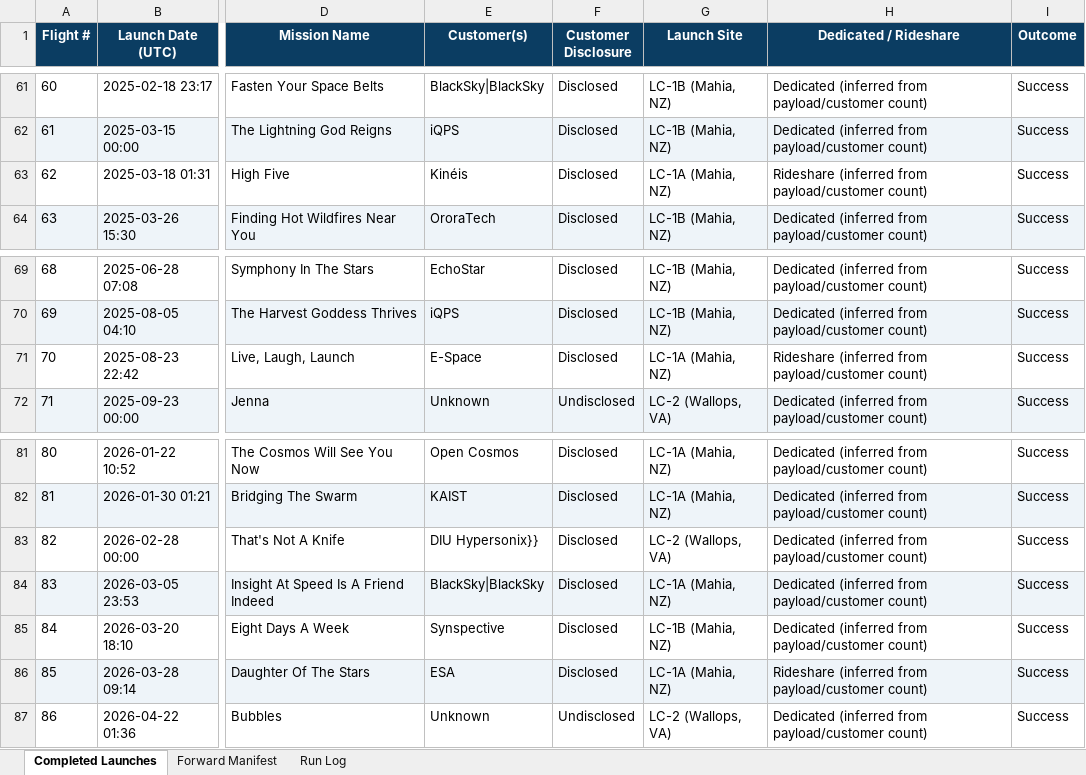
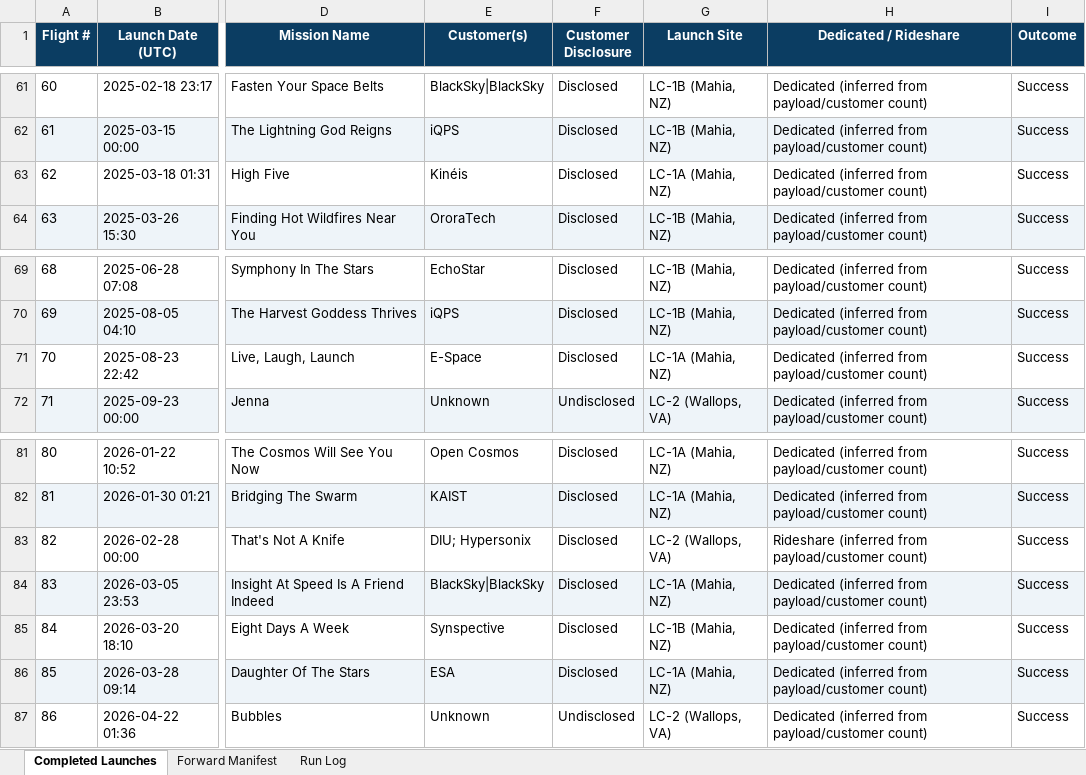
Before and after one commit to fariscole03-dot/rklb-launch-tracker, an Excel workbook: RKLB_Launch_Tracker.xlsx, sheet Completed Launches, drawn as a sheet; only a part is shown, gaps mark what is left out; values as stored, in another font and other column widths than the file's, no borders; the diff covers the shown part only; the diff names each change by its address in the sheet, - before the commit and + after, or states it on an @@ line.

```diff
--- a/RKLB_Launch_Tracker.xlsx (sheet Completed Launches)
+++ b/RKLB_Launch_Tracker.xlsx (sheet Completed Launches)
-H63 (Dedicated / Rideshare): Rideshare (inferred from…
+H63 (Dedicated / Rideshare): Dedicated (inferred from…
-H71 (Dedicated / Rideshare): Rideshare (inferred from…
+H71 (Dedicated / Rideshare): Dedicated (inferred from…
-E83 (Customer(s)): DIU Hypersonix}}
+E83 (Customer(s)): DIU; Hypersonix
-H83 (Dedicated / Rideshare): Dedicated (inferred from…
+H83 (Dedicated / Rideshare): Rideshare (inferred from…
-H86 (Dedicated / Rideshare): Rideshare (inferred from…
+H86 (Dedicated / Rideshare): Dedicated (inferred from…
```
Also changed, not shown: 30 edited cells elsewhere in this sheet, 3 other files.
